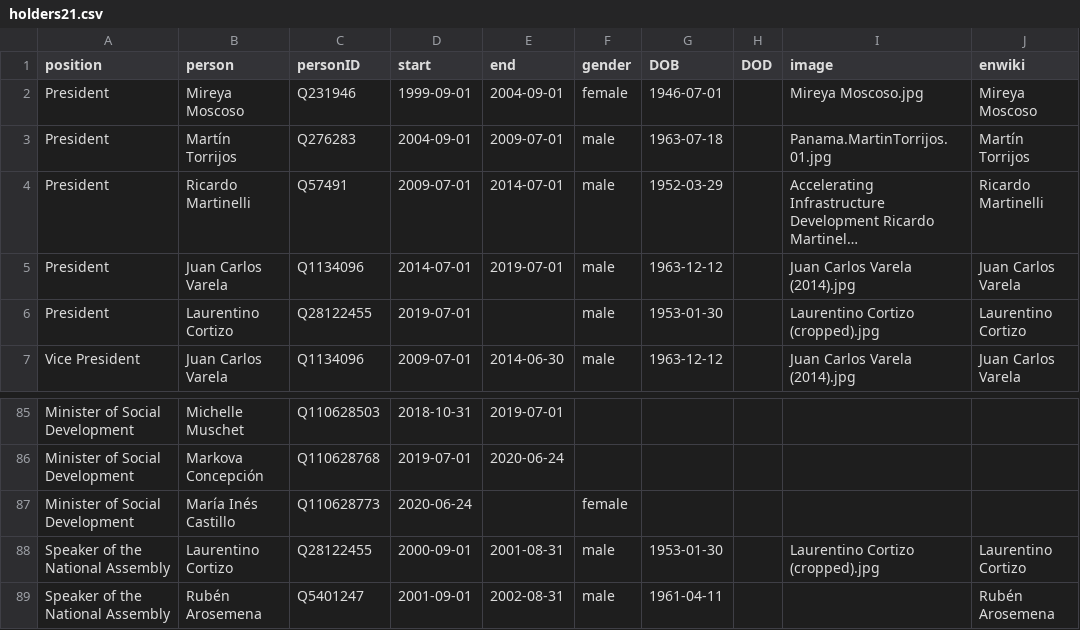
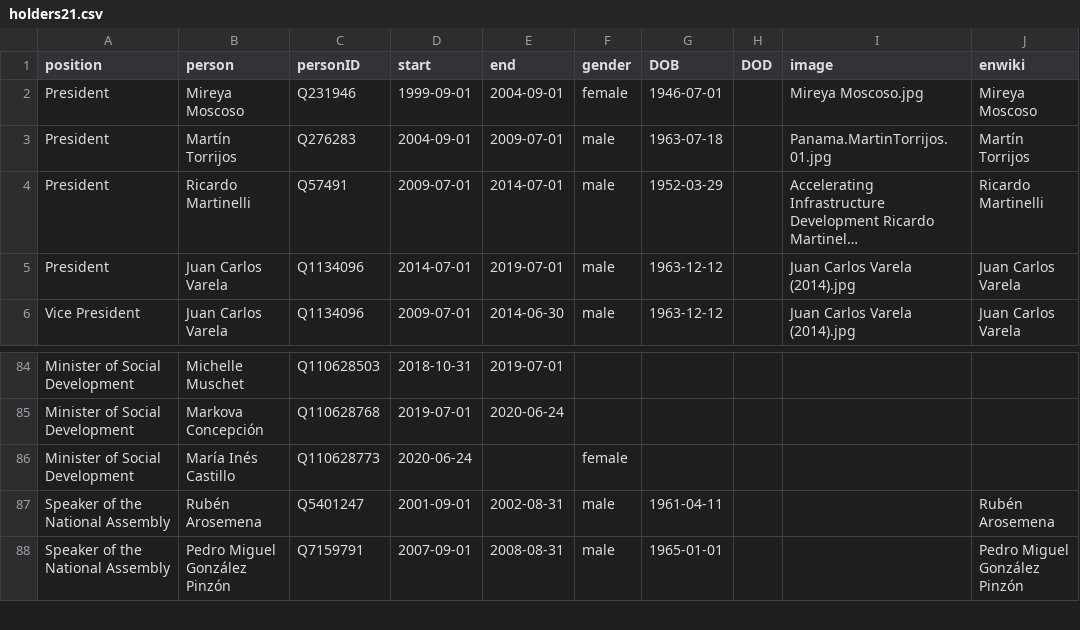
Before and after one commit to every-politician-scrapers/panama-ministers, a CSV file: html/holders21.csv, drawn as a sheet; only a part is shown, gaps mark what is left out; the shorter side is filled out with more unchanged rows; long unchanged cells end in …; the diff names each change by its address in the sheet, - before the commit and + after, or states it on an @@ line.

```diff
--- a/html/holders21.csv
+++ b/html/holders21.csv
-row 6: President | Laurentino Cortizo | Q28122455 | 2019-07-01 |  | male | 1953-01-30 |  | Laurentino Cortizo (cropped).jpg | Laurentino Cortizo
-row 88: Speaker of the National Assembly | Laurentino Cortizo | Q28122455 | 2000-09-01 | 2001-08-31 | male | 1953-01-30 |  | Laurentino Cortizo (cropped).jpg | Laurentino Cortizo
```
Also changed, not shown: html/current.csv, 2 other files.
